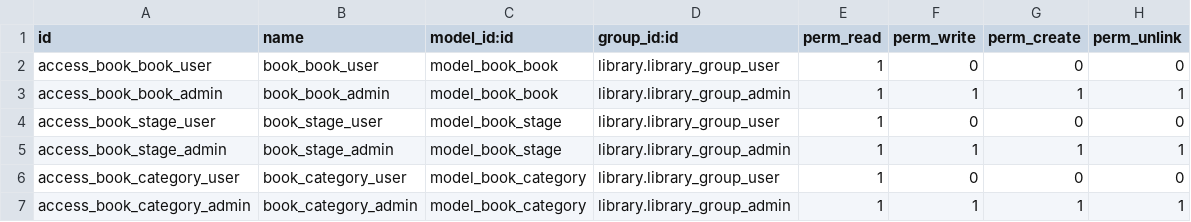
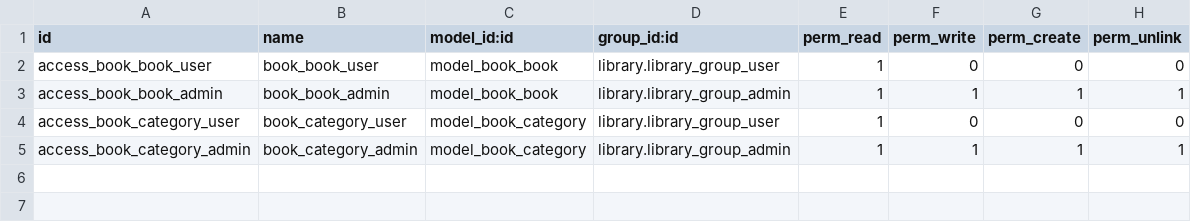
Before and after one commit to xFingerlinKx/odoo_custom_modules, a CSV file: library/security/ir.model.access.csv, drawn as a sheet; the diff names each change by its address in the sheet, - before the commit and + after, or states it on an @@ line.

Commit message:
[Library][REF] Рефакторинг. [Library][DEL] Удалена модель категорий.

```diff
--- a/library/security/ir.model.access.csv
+++ b/library/security/ir.model.access.csv
-row 4: access_book_stage_user | book_stage_user | model_book_stage | library.library_group_user | 1 | 0 | 0 | 0
-row 5: access_book_stage_admin | book_stage_admin | model_book_stage | library.library_group_admin | 1 | 1 | 1 | 1
```
Also changed, not shown: 6 other files.
